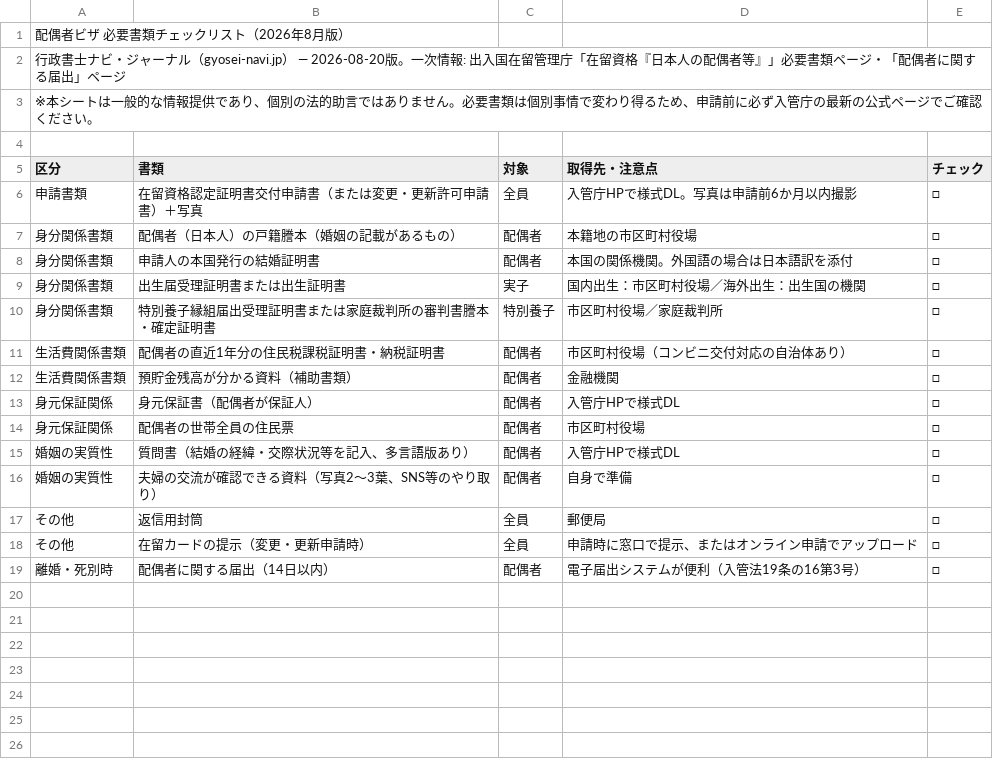
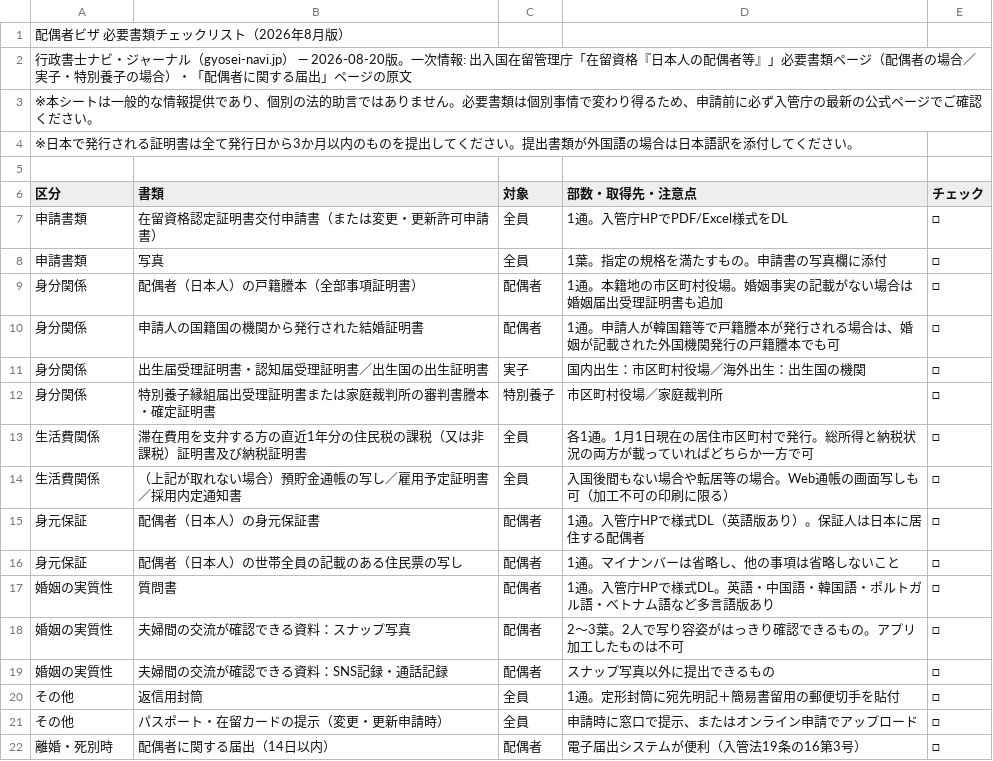
Before and after one commit to Kstudy101/Gyosei-navi, a CSV file: public/downloads/haigusha-visa-shorui-checklist.csv, drawn as a sheet.

```diff
--- a/public/downloads/haigusha-visa-shorui-checklist.csv
+++ b/public/downloads/haigusha-visa-shorui-checklist.csv
@@ -1,19 +1,22 @@
 "配偶者ビザ 必要書類チェックリスト（2026年8月版）","","","",""
-"行政書士ナビ・ジャーナル（gyosei-navi.jp） — 2026-08-20版。一次情報: 出入国在留管理庁「在留資格『日本人の配偶者等』」必要書類ページ・「配偶者に関する届出」ページ","","","",""
+"行政書士ナビ・ジャーナル（gyosei-navi.jp） — 2026-08-20版。一次情報: 出入国在留管理庁「在留資格『日本人の配偶者等』」必要書類ページ（配偶者の場合／実子・特別養子の場合）・「配偶者に関する届出」ページの原文","","","",""
 "※本シートは一般的な情報提供であり、個別の法的助言ではありません。必要書類は個別事情で変わり得るため、申請前に必ず入管庁の最新の公式ページでご確認ください。","","","",""
+"※日本で発行される証明書は全て発行日から3か月以内のものを提出してください。提出書類が外国語の場合は日本語訳を添付してください。","","","",""
 "","","","",""
-"区分","書類","対象","取得先・注意点","チェック"
-"申請書類","在留資格認定証明書交付申請書（または変更・更新許可申請書）＋写真","全員","入管庁HPで様式DL。写真は申請前6か月以内撮影","□"
-"身分関係書類","配偶者（日本人）の戸籍謄本（婚姻の記載があるもの）","配偶者","本籍地の市区町村役場","□"
-"身分関係書類","申請人の本国発行の結婚証明書","配偶者","本国の関係機関。外国語の場合は日本語訳を添付","□"
-"身分関係書類","出生届受理証明書または出生証明書","実子","国内出生：市区町村役場／海外出生：出生国の機関","□"
-"身分関係書類","特別養子縁組届出受理証明書または家庭裁判所の審判書謄本・確定証明書","特別養子","市区町村役場／家庭裁判所","□"
-"生活費関係書類","配偶者の直近1年分の住民税課税証明書・納税証明書","配偶者","市区町村役場（コンビニ交付対応の自治体あり）","□"
-"生活費関係書類","預貯金残高が分かる資料（補助書類）","配偶者","金融機関","□"
-"身元保証関係","身元保証書（配偶者が保証人）","配偶者","入管庁HPで様式DL","□"
-"身元保証関係","配偶者の世帯全員の住民票","配偶者","市区町村役場","□"
-"婚姻の実質性","質問書（結婚の経緯・交際状況等を記入、多言語版あり）","配偶者","入管庁HPで様式DL","□"
-"婚姻の実質性","夫婦の交流が確認できる資料（写真2〜3葉、SNS等のやり取り）","配偶者","自身で準備","□"
-"その他","返信用封筒","全員","郵便局","□"
-"その他","在留カードの提示（変更・更新申請時）","全員","申請時に窓口で提示、またはオンライン申請でアップロード","□"
+"区分","書類","対象","部数・取得先・注意点","チェック"
+"申請書類","在留資格認定証明書交付申請書（または変更・更新許可申請書）","全員","1通。入管庁HPでPDF/Excel様式をDL","□"
+"申請書類","写真","全員","1葉。指定の規格を満たすもの。申請書の写真欄に添付","□"
+"身分関係","配偶者（日本人）の戸籍謄本（全部事項証明書）","配偶者","1通。本籍地の市区町村役場。婚姻事実の記載がない場合は婚姻届出受理証明書も追加","□"
+"身分関係","申請人の国籍国の機関から発行された結婚証明書","配偶者","1通。申請人が韓国籍等で戸籍謄本が発行される場合は、婚姻が記載された外国機関発行の戸籍謄本でも可","□"
+"身分関係","出生届受理証明書・認知届受理証明書／出生国の出生証明書","実子","国内出生：市区町村役場／海外出生：出生国の機関","□"
+"身分関係","特別養子縁組届出受理証明書または家庭裁判所の審判書謄本・確定証明書","特別養子","市区町村役場／家庭裁判所","□"
+"生活費関係","滞在費用を支弁する方の直近1年分の住民税の課税（又は非課税）証明書及び納税証明書","全員","各1通。1月1日現在の居住市区町村で発行。総所得と納税状況の両方が載っていればどちらか一方で可","□"
+"生活費関係","（上記が取れない場合）預貯金通帳の写し／雇用予定証明書／採用内定通知書","全員","入国後間もない場合や転居等の場合。Web通帳の画面写しも可（加工不可の印刷に限る）","□"
+"身元保証","配偶者（日本人）の身元保証書","配偶者","1通。入管庁HPで様式DL（英語版あり）。保証人は日本に居住する配偶者","□"
+"身元保証","配偶者（日本人）の世帯全員の記載のある住民票の写し","配偶者","1通。マイナンバーは省略し、他の事項は省略しないこと","□"
+"婚姻の実質性","質問書","配偶者","1通。入管庁HPで様式DL。英語・中国語・韓国語・ポルトガル語・ベトナム語など多言語版あり","□"
+"婚姻の実質性","夫婦間の交流が確認できる資料：スナップ写真","配偶者","2〜3葉。2人で写り容姿がはっきり確認できるもの。アプリ加工したものは不可","□"
+"婚姻の実質性","夫婦間の交流が確認できる資料：SNS記録・通話記録","配偶者","スナップ写真以外に提出できるもの","□"
+"その他","返信用封筒","全員","1通。定形封筒に宛先明記＋簡易書留用の郵便切手を貼付","□"
+"その他","パスポート・在留カードの提示（変更・更新申請時）","全員","申請時に窓口で提示、またはオンライン申請でアップロード","□"
 "離婚・死別時","配偶者に関する届出（14日以内）","配偶者","電子届出システムが便利（入管法19条の16第3号）","□"
```
Also changed, not shown: 22 other files.
